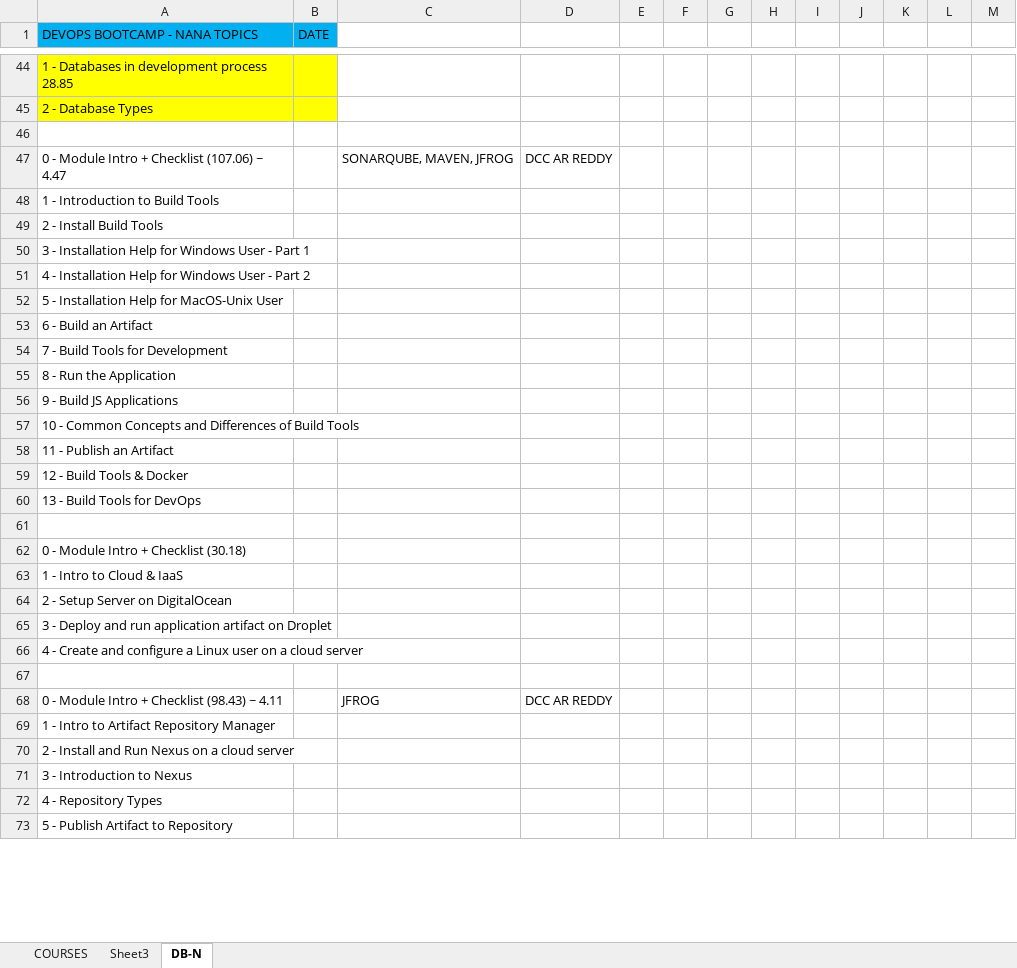
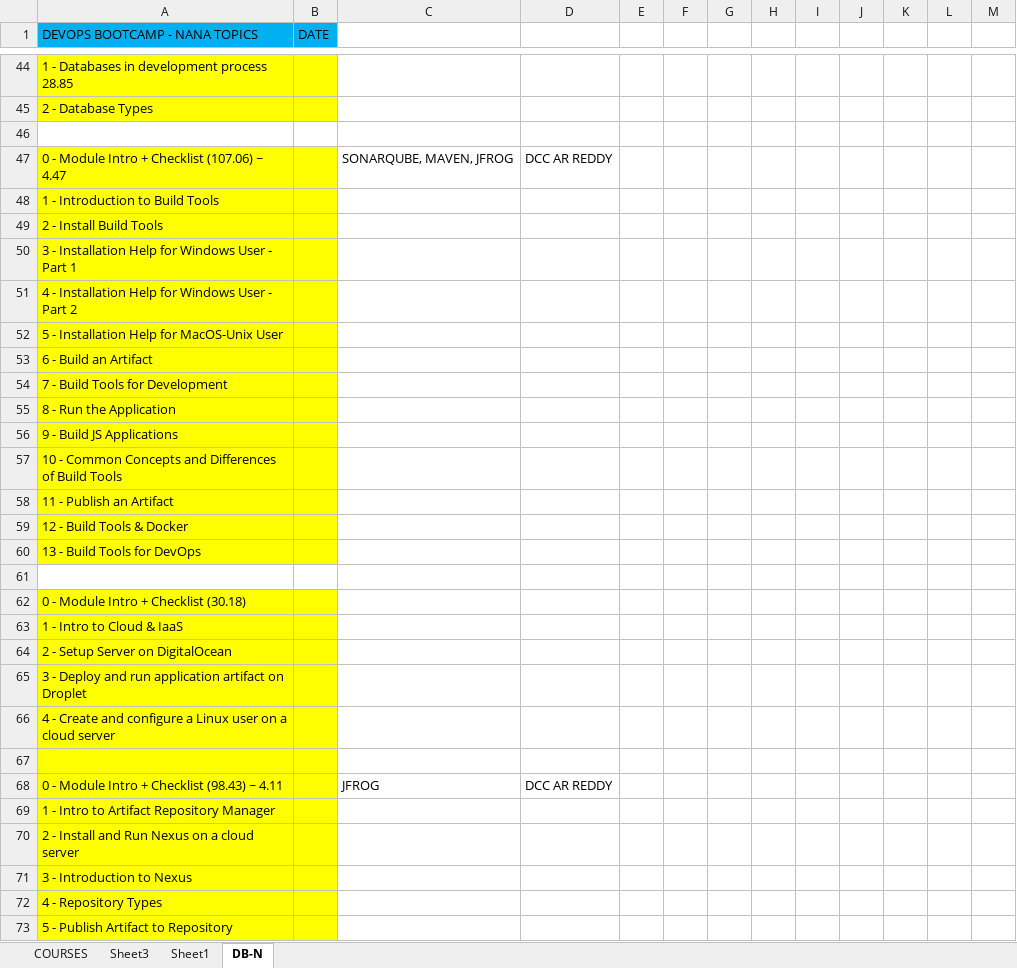
Before and after one commit to avardhineni/DevOps-Projects, an Excel workbook: AVK_DevOps_Plan.xlsx, sheet DB-N, drawn as a sheet; only a part is shown, gaps mark what is left out; values as stored, in another font and other column widths than the file's, no borders; the diff covers the shown part only; the diff names each change by its address in the sheet, - before the commit and + after, or states it on an @@ line.

```diff
--- a/AVK_DevOps_Plan.xlsx (sheet DB-N)
+++ b/AVK_DevOps_Plan.xlsx (sheet DB-N)
+sheet tab: Sheet1
-A47:B60 fill: none
+A47:B60 fill: #FFFF00
-A62:B73 fill: none
+A62:B73 fill: #FFFF00
```
Also changed, not shown: 1 edited cell and cell formats elsewhere in this sheet, 1 other file.
